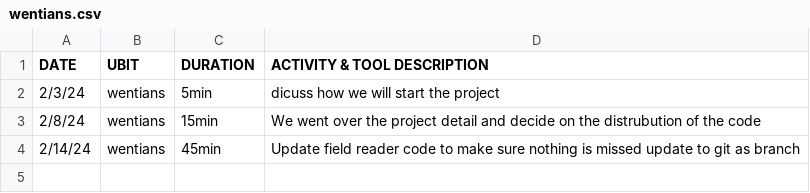
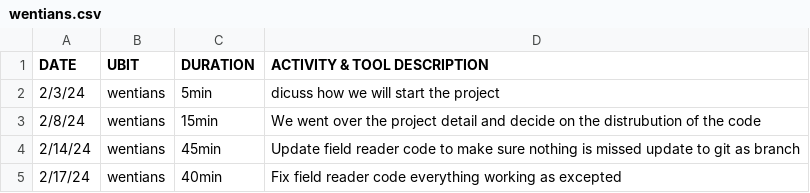
Before and after one commit to benben46/csv, a CSV file: wentians.csv, drawn as a sheet.

Commit message:
Update wentians.csv

```diff
--- a/wentians.csv
+++ b/wentians.csv
@@ -4 +4,2 @@ DATE,UBIT,DURATION,ACTIVITY & TOOL DESCRIPTION
 2/14/24,wentians,45min,Update field reader code to make sure nothing is missed update to git as branch
+2/17/24,wentians,40min,Fix field reader code everything working as excepted
```
